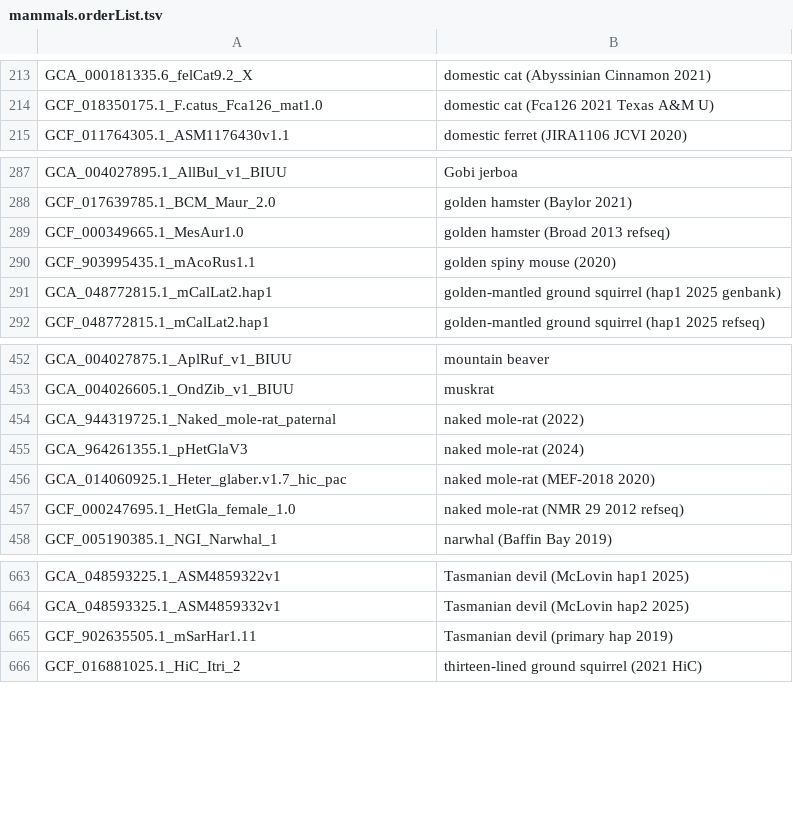
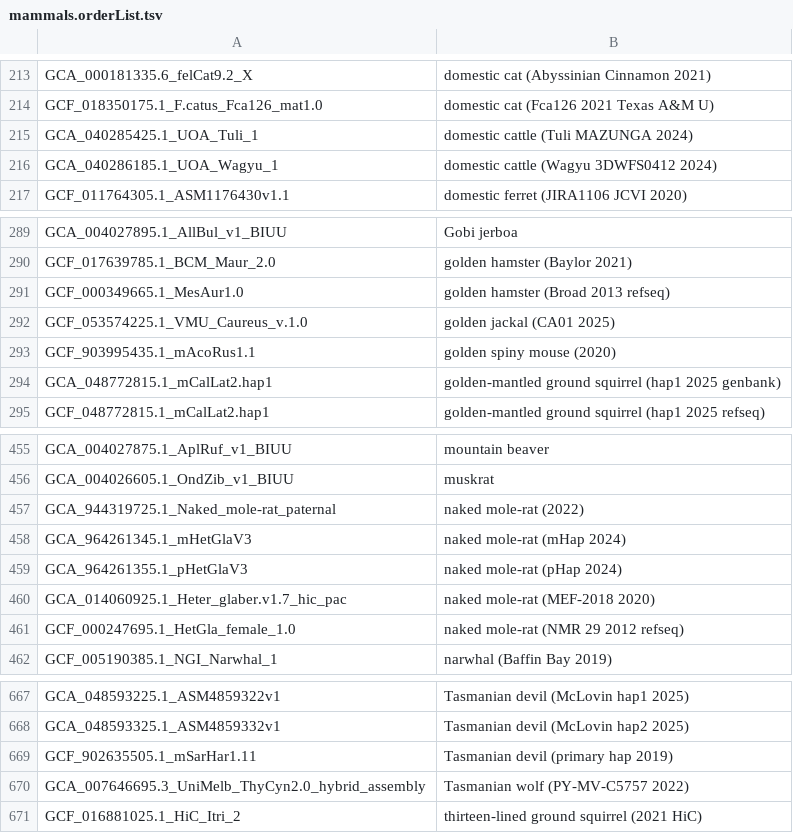
Before and after one commit to ucscGenomeBrowser/kent, a TSV file: src/hg/makeDb/doc/mammalsAsmHub/mammals.orderList.tsv, drawn as a sheet; only a part is shown, gaps mark what is left out.

```diff
--- a/src/hg/makeDb/doc/mammalsAsmHub/mammals.orderList.tsv
+++ b/src/hg/makeDb/doc/mammalsAsmHub/mammals.orderList.tsv
@@ -214,2 +214,4 @@ GCA_000181335.6_felCat9.2_X	domestic cat (Abyssinian Cinnamon 2021)
 GCF_018350175.1_F.catus_Fca126_mat1.0	domestic cat (Fca126 2021 Texas A&M U)
+GCA_040285425.1_UOA_Tuli_1	domestic cattle (Tuli MAZUNGA 2024)
+GCA_040286185.1_UOA_Wagyu_1	domestic cattle (Wagyu 3DWFS0412 2024)
 GCF_011764305.1_ASM1176430v1.1	domestic ferret (JIRA1106 JCVI 2020)
@@ -289,2 +291,3 @@ GCF_017639785.1_BCM_Maur_2.0	golden hamster (Baylor 2021)
 GCF_000349665.1_MesAur1.0	golden hamster (Broad 2013 refseq)
+GCF_053574225.1_VMU_Caureus_v.1.0	golden jackal (CA01 2025)
 GCF_903995435.1_mAcoRus1.1	golden spiny mouse (2020)
@@ -454,3 +457,4 @@ GCA_004026605.1_OndZib_v1_BIUU	muskrat
 GCA_944319725.1_Naked_mole-rat_paternal	naked mole-rat (2022)
-GCA_964261355.1_pHetGlaV3	naked mole-rat (2024)
+GCA_964261345.1_mHetGlaV3	naked mole-rat (mHap 2024)
+GCA_964261355.1_pHetGlaV3	naked mole-rat (pHap 2024)
 GCA_014060925.1_Heter_glaber.v1.7_hic_pac	naked mole-rat (MEF-2018 2020)
@@ -665,2 +669,3 @@ GCA_048593325.1_ASM4859332v1	Tasmanian devil (McLovin hap2 2025)
 GCF_902635505.1_mSarHar1.11	Tasmanian devil (primary hap 2019)
+GCA_007646695.3_UniMelb_ThyCyn2.0_hybrid_assembly	Tasmanian wolf (PY-MV-C5757 2022)
 GCF_016881025.1_HiC_Itri_2	thirteen-lined ground squirrel (2021 HiC)
```
Also changed, not shown: src/hg/makeDb/doc/invertebrateAsmHub/invertebrate.orderList.tsv, src/hg/makeDb/doc/vertebrateAsmHub/vertebrate.orderList.tsv, 1 other file.
